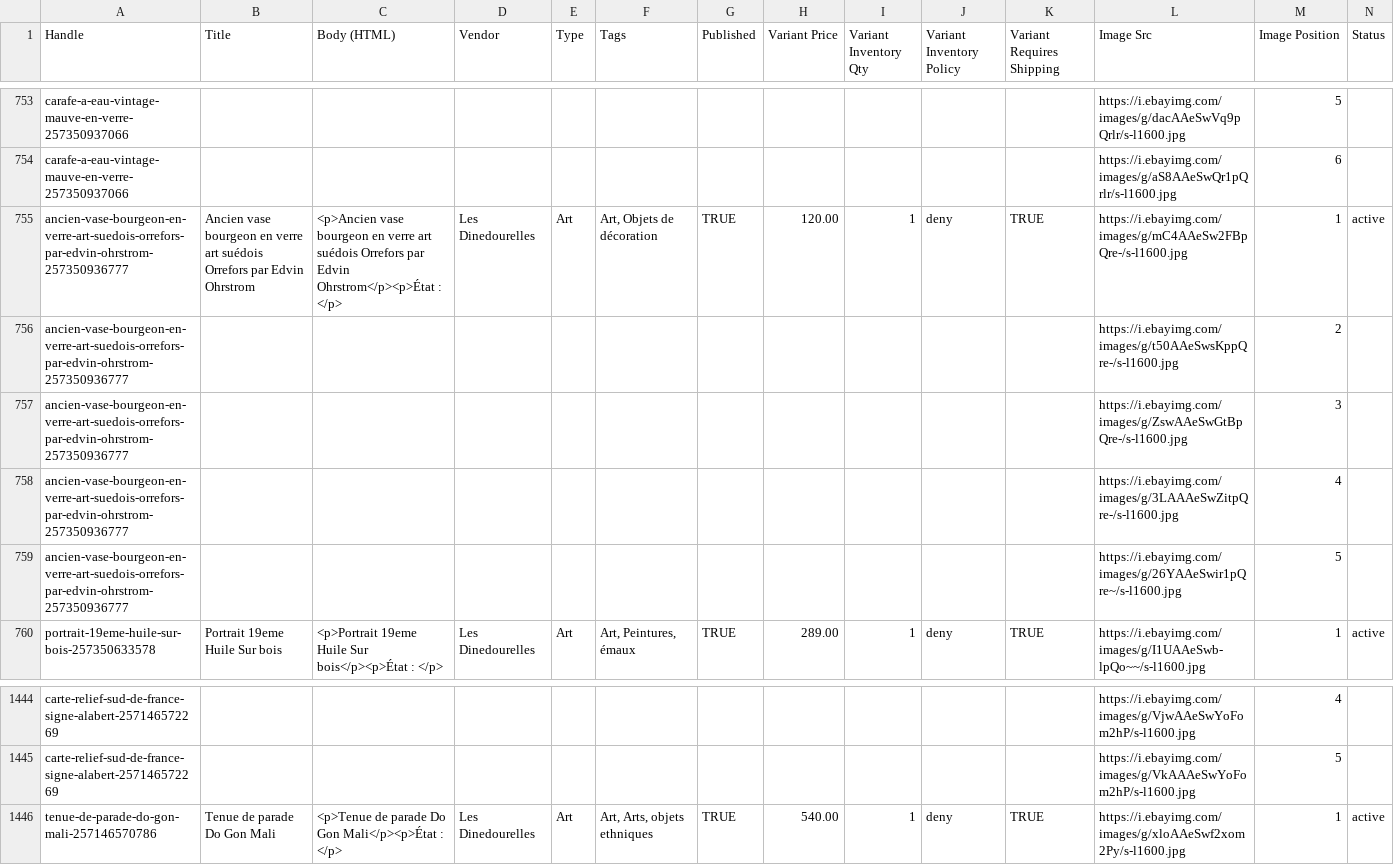
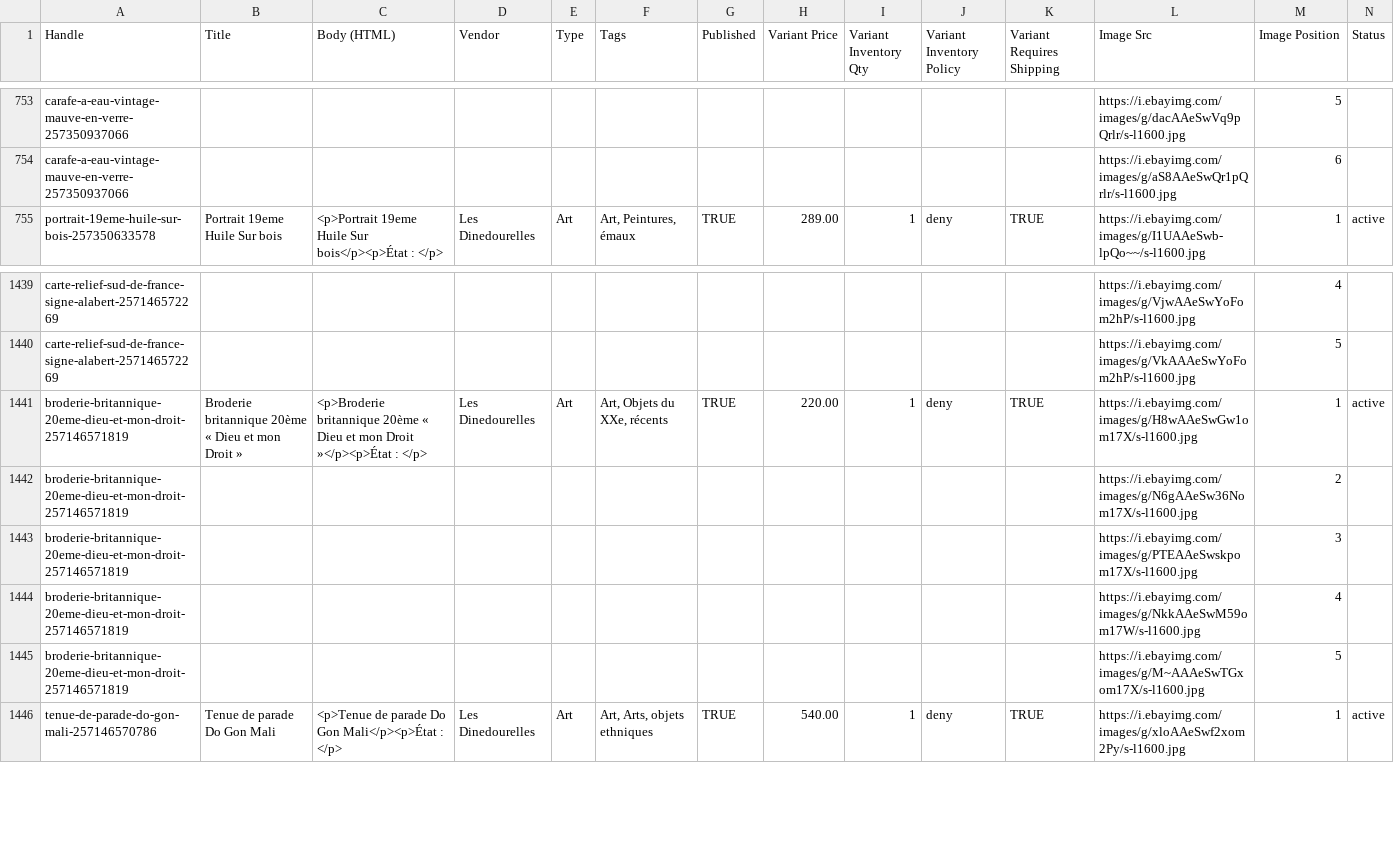
Before and after one commit to rgagrdzcrt/LesDinedourelles, a CSV file: shopify_products.csv, drawn as a sheet; only a part is shown, gaps mark what is left out.

```diff
--- a/shopify_products.csv
+++ b/shopify_products.csv
@@ -754,7 +754,2 @@ carafe-a-eau-vintage-mauve-en-verre-257350937066,,,,,,,,,,,https://i.ebayimg.com
 carafe-a-eau-vintage-mauve-en-verre-257350937066,,,,,,,,,,,https://i.ebayimg.com/images/g/aS8AAeSwQr1pQrlr/s-l1600.jpg,6,
-ancien-vase-bourgeon-en-verre-art-suedois-orrefors-par-edvin-ohrstrom-257350936777,Ancien vase bourgeon en verre art suédois Orrefors par Edvin Ohrstrom,<p>Ancien vase bourgeon en verre art suédois Orrefors par Edvin Ohrstrom</p><p>État : </p>,Les Dinedourelles,Art,"Art, Objets de décoration",TRUE,120.00,1,deny,TRUE,https://i.ebayimg.com/images/g/mC4AAeSw2FBpQre-/s-l1600.jpg,1,active
-ancien-vase-bourgeon-en-verre-art-suedois-orrefors-par-edvin-ohrstrom-257350936777,,,,,,,,,,,https://i.ebayimg.com/images/g/t50AAeSwsKppQre-/s-l1600.jpg,2,
-ancien-vase-bourgeon-en-verre-art-suedois-orrefors-par-edvin-ohrstrom-257350936777,,,,,,,,,,,https://i.ebayimg.com/images/g/ZswAAeSwGtBpQre-/s-l1600.jpg,3,
-ancien-vase-bourgeon-en-verre-art-suedois-orrefors-par-edvin-ohrstrom-257350936777,,,,,,,,,,,https://i.ebayimg.com/images/g/3LAAAeSwZitpQre-/s-l1600.jpg,4,
-ancien-vase-bourgeon-en-verre-art-suedois-orrefors-par-edvin-ohrstrom-257350936777,,,,,,,,,,,https://i.ebayimg.com/images/g/26YAAeSwir1pQre~/s-l1600.jpg,5,
 portrait-19eme-huile-sur-bois-257350633578,Portrait 19eme Huile Sur bois,<p>Portrait 19eme Huile Sur bois</p><p>État : </p>,Les Dinedourelles,Art,"Art, Peintures, émaux",TRUE,289.00,1,deny,TRUE,https://i.ebayimg.com/images/g/I1UAAeSwb-lpQo~~/s-l1600.jpg,1,active
@@ -1445,2 +1440,7 @@ carte-relief-sud-de-france-signe-alabert-257146572269,,,,,,,,,,,https://i.ebayim
 carte-relief-sud-de-france-signe-alabert-257146572269,,,,,,,,,,,https://i.ebayimg.com/images/g/VkAAAeSwYoFom2hP/s-l1600.jpg,5,
+broderie-britannique-20eme-dieu-et-mon-droit-257146571819,Broderie britannique 20ème « Dieu et mon Droit »,<p>Broderie britannique 20ème « Dieu et mon Droit »</p><p>État : </p>,Les Dinedourelles,Art,"Art, Objets du XXe, récents",TRUE,220.00,1,deny,TRUE,https://i.ebayimg.com/images/g/H8wAAeSwGw1om17X/s-l1600.jpg,1,active
+broderie-britannique-20eme-dieu-et-mon-droit-257146571819,,,,,,,,,,,https://i.ebayimg.com/images/g/N6gAAeSw36Nom17X/s-l1600.jpg,2,
+broderie-britannique-20eme-dieu-et-mon-droit-257146571819,,,,,,,,,,,https://i.ebayimg.com/images/g/PTEAAeSwskpom17X/s-l1600.jpg,3,
+broderie-britannique-20eme-dieu-et-mon-droit-257146571819,,,,,,,,,,,https://i.ebayimg.com/images/g/NkkAAeSwM59om17W/s-l1600.jpg,4,
+broderie-britannique-20eme-dieu-et-mon-droit-257146571819,,,,,,,,,,,https://i.ebayimg.com/images/g/M~AAAeSwTGxom17X/s-l1600.jpg,5,
 tenue-de-parade-do-gon-mali-257146570786,Tenue de parade Do Gon Mali,<p>Tenue de parade Do Gon Mali</p><p>État : </p>,Les Dinedourelles,Art,"Art, Arts, objets ethniques",TRUE,540.00,1,deny,TRUE,https://i.ebayimg.com/images/g/xloAAeSwf2xom2Py/s-l1600.jpg,1,active
```
Also changed, not shown: pinterest.csv, 8 other files.
